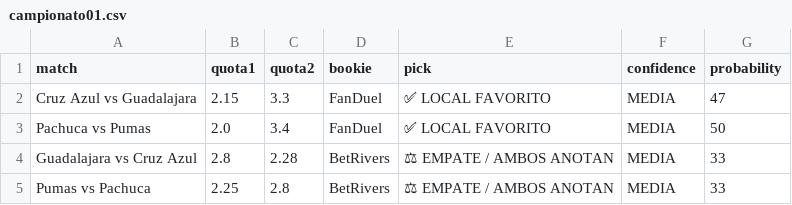
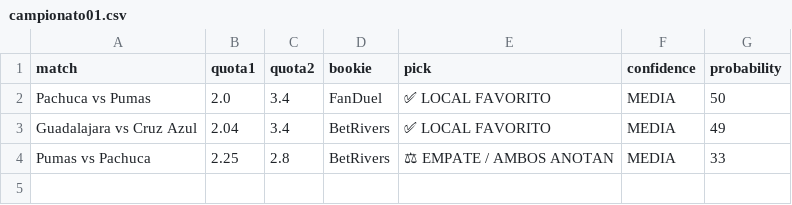
Before and after one commit to bernardinojosse/ia-deportiva-pro, a CSV file: campionati/campionato01.csv, drawn as a sheet; removed rows and columns are numbered as before the commit, all else as after; the diff names each change by its address in the sheet, - before the commit and + after, or states it on an @@ line.

```diff
--- a/campionati/campionato01.csv
+++ b/campionati/campionato01.csv
-row 2: Cruz Azul vs Guadalajara | 2.15 | 3.3 | FanDuel | ✅ LOCAL FAVORITO | MEDIA | 47
-B3 (quota1): 2.8
+B3 (quota1): 2.04
-C3 (quota2): 2.28
+C3 (quota2): 3.4
-E3 (pick): ⚖ EMPATE / AMBOS ANOTAN
+E3 (pick): ✅ LOCAL FAVORITO
-G3 (probability): 33
+G3 (probability): 49
```
Also changed, not shown: campionati/campionato0.csv, campionati/campionato06.csv.
